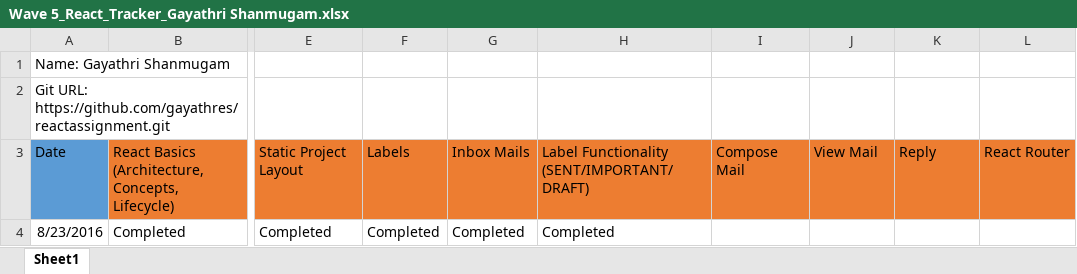
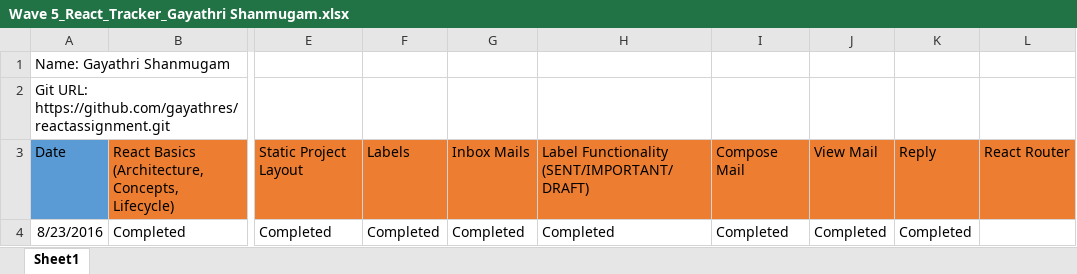
Before and after one commit to gayathres/reactassignment, an Excel workbook: Wave 5_React_Tracker_Gayathri Shanmugam.xlsx, sheet Sheet1, drawn as a sheet; only a part is shown, gaps mark what is left out; values as stored, in another font and other column widths than the file's, no borders; the diff names each change by its address in the sheet, - before the commit and + after, or states it on an @@ line.

Commit message:
Tracker updated

```diff
--- a/Wave 5_React_Tracker_Gayathri Shanmugam.xlsx (sheet Sheet1)
+++ b/Wave 5_React_Tracker_Gayathri Shanmugam.xlsx (sheet Sheet1)
-I4: (empty)
+I4: Completed
-J4: (empty)
+J4: Completed
-K4: (empty)
+K4: Completed
```
